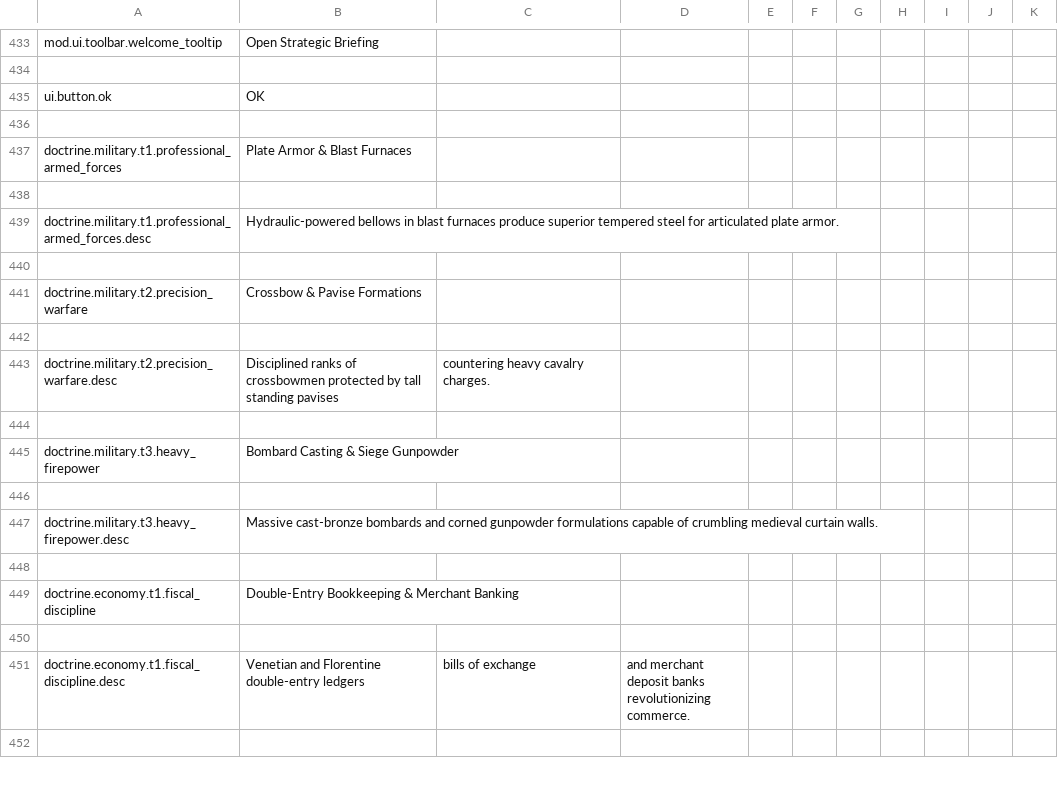
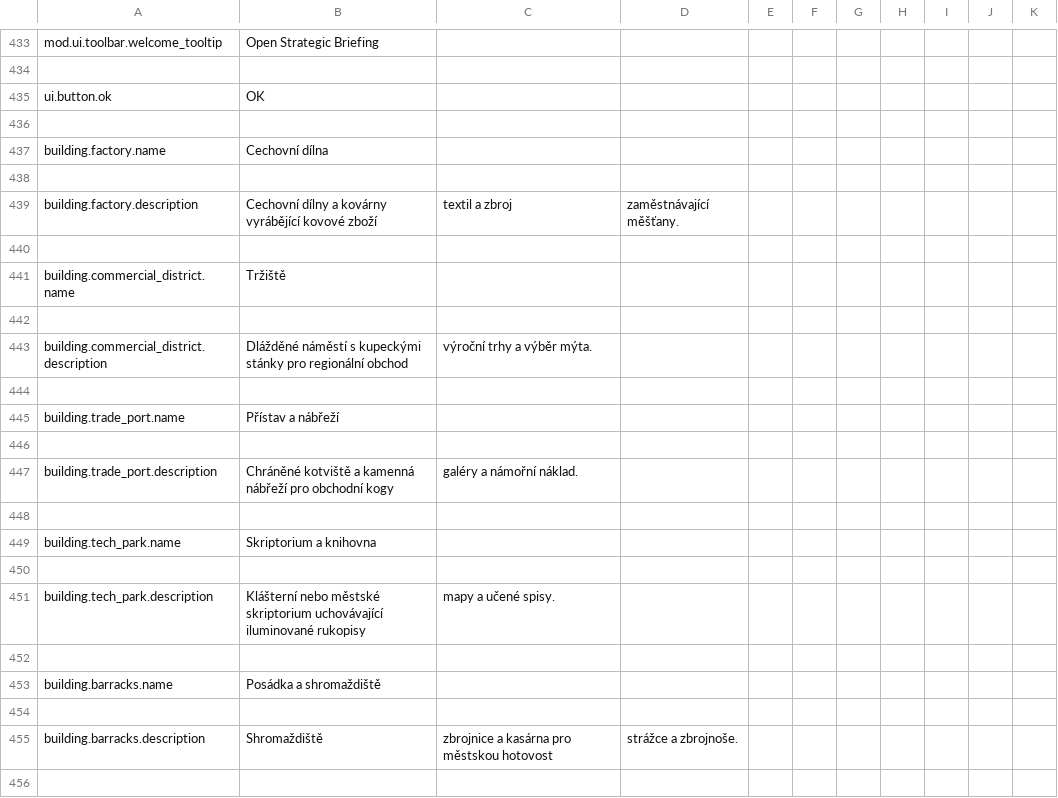
Before and after one commit to Dorlion-Interactive/Global-Protocol-Old-World-Order-Mod, a CSV file: Content/localization/cz.csv, drawn as a sheet; only a part is shown, gaps mark what is left out; the shorter side is filled out with more unchanged rows; the diff covers the shown part only.

```diff
--- a/Content/localization/cz.csv
+++ b/Content/localization/cz.csv
@@ -436 +436,21 @@ ui.button.ok,OK
 
+building.factory.name,Cechovní dílna
+
+building.factory.description,Cechovní dílny a kovárny vyrábějící kovové zboží, textil a zbroj, zaměstnávající měšťany.
+
+building.commercial_district.name,Tržiště
+
+building.commercial_district.description,Dlážděné náměstí s kupeckými stánky pro regionální obchod, výroční trhy a výběr mýta.
+
+building.trade_port.name,Přístav a nábřeží
+
+building.trade_port.description,Chráněné kotviště a kamenná nábřeží pro obchodní kogy, galéry a námořní náklad.
+
+building.tech_park.name,Skriptorium a knihovna
+
+building.tech_park.description,Klášterní nebo městské skriptorium uchovávající iluminované rukopisy, mapy a učené spisy.
+
+building.barracks.name,Posádka a shromaždiště
+
+building.barracks.description,Shromaždiště, zbrojnice a kasárna pro městskou hotovost, strážce a zbrojnoše.
+
```
Also changed, not shown: 40 added rows elsewhere in this file, Content/localization/en.csv, Content/localization/es.csv, 10 other files.
